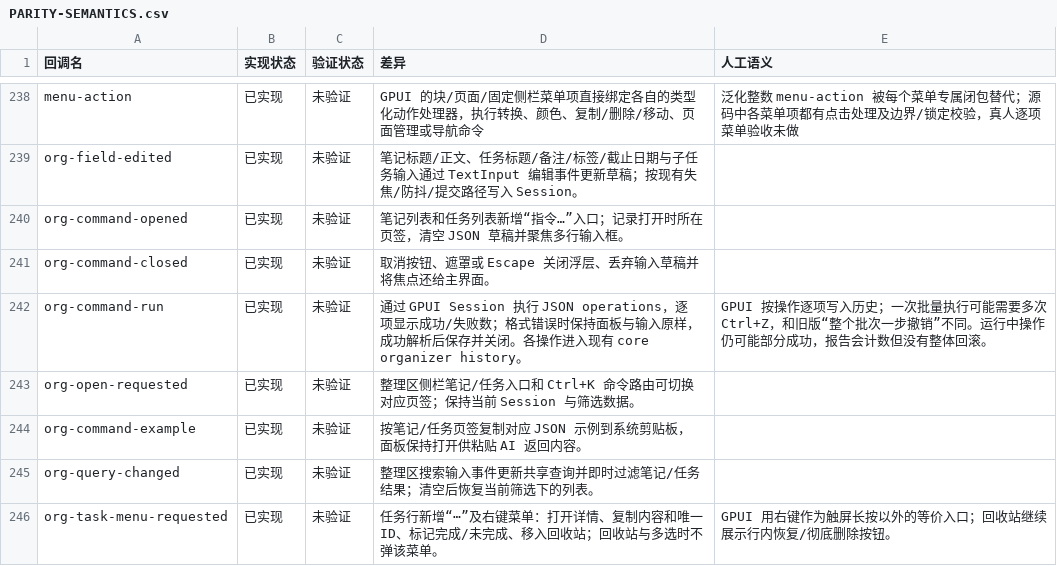
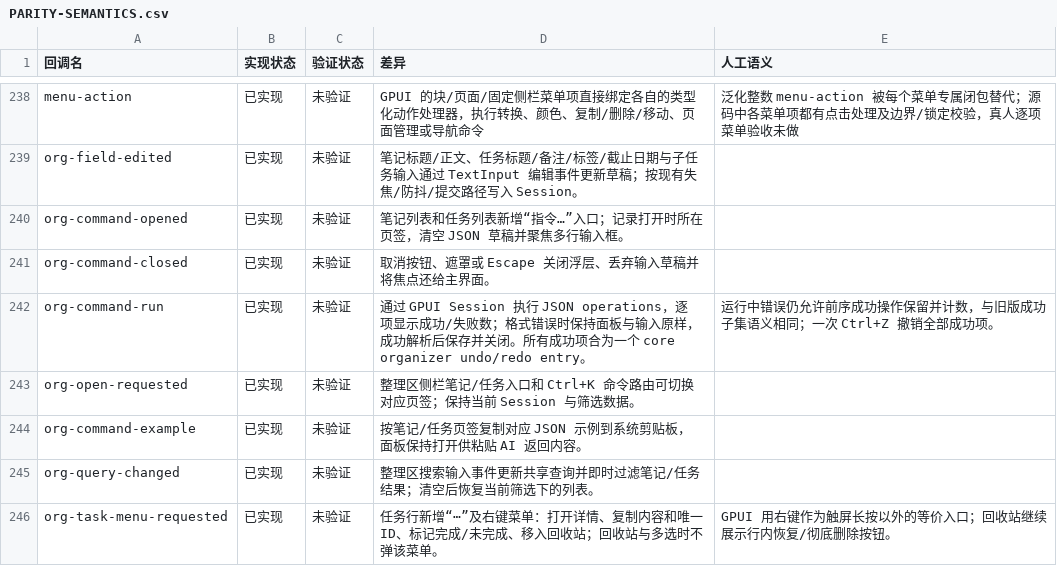
Before and after one commit to PT123123/quire-gpui, a CSV file: docs/PARITY-SEMANTICS.csv, drawn as a sheet; only a part is shown, gaps mark what is left out.

Commit message:
Group organizer JSON operations into one undo step

```diff
--- a/docs/PARITY-SEMANTICS.csv
+++ b/docs/PARITY-SEMANTICS.csv
@@ -241,3 +241,3 @@ org-command-opened,已实现,未验证,笔记列表和任务列表新增“指
 org-command-closed,已实现,未验证,取消按钮、遮罩或 Escape 关闭浮层、丢弃输入草稿并将焦点还给主界面。,
-org-command-run,已实现,未验证,通过 GPUI Session 执行 JSON operations，逐项显示成功/失败数；格式错误时保持面板与输入原样，成功解析后保存并关闭。各操作进入现有 core organizer history。,GPUI 按操作逐项写入历史；一次批量执行可能需要多次 Ctrl+Z，和旧版“整个批次一步撤销”不同。运行中操作仍可能部分成功，报告会计数但没有整体回滚。
+org-command-run,已实现,未验证,通过 GPUI Session 执行 JSON operations，逐项显示成功/失败数；格式错误时保持面板与输入原样，成功解析后保存并关闭。所有成功项合为一个 core organizer undo/redo entry。,运行中错误仍允许前序成功操作保留并计数，与旧版成功子集语义相同；一次 Ctrl+Z 撤销全部成功项。
 org-open-requested,已实现,未验证,整理区侧栏笔记/任务入口和 Ctrl+K 命令路由可切换对应页签；保持当前 Session 与筛选数据。,
```
Also changed, not shown: docs/PARITY.csv, 4 other files.
